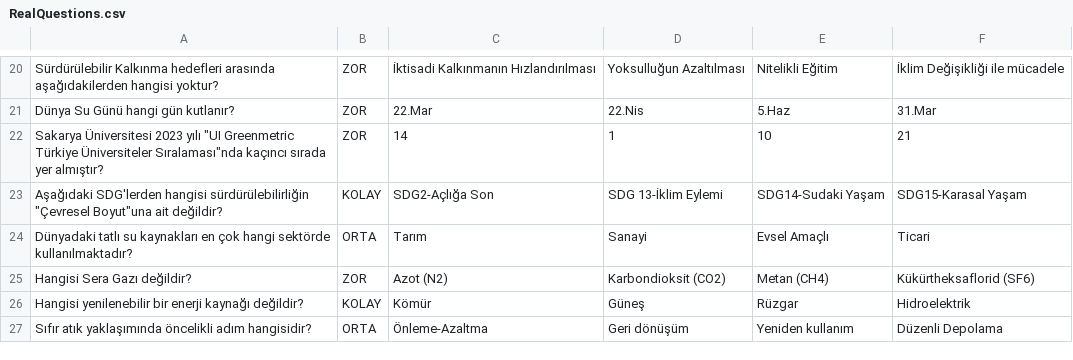
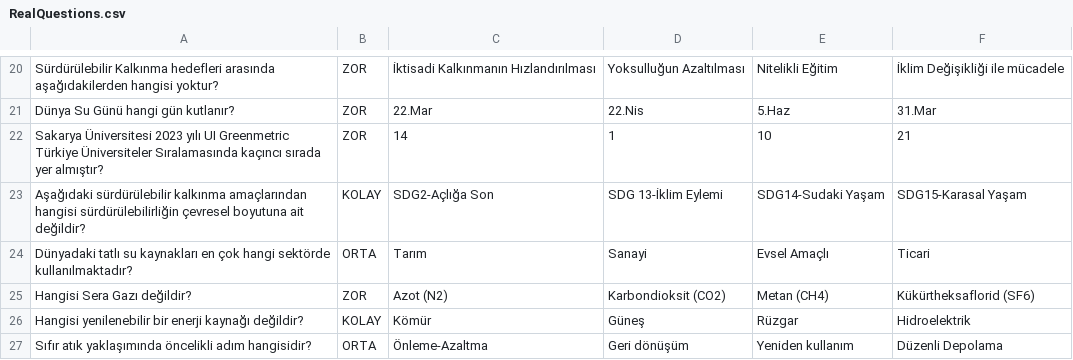
Before and after one commit to OkanKoca/OTG-QuizGame, a CSV file: Assets/Editor/CSVs/RealQuestions.csv, drawn as a sheet; only a part is shown, gaps mark what is left out; the diff covers the shown part only.

```diff
--- a/Assets/Editor/CSVs/RealQuestions.csv
+++ b/Assets/Editor/CSVs/RealQuestions.csv
@@ -21,4 +21,4 @@ Sürdürülebilir Kalkınma hedefleri arasında aşağıdakilerden hangisi yoktu
 Dünya Su Günü hangi gün kutlanır?;ZOR;22.Mar;22.Nis;5.Haz;31.Mar
-"Sakarya Üniversitesi 2023 yılı ""UI Greenmetric Türkiye Üniversiteler Sıralaması""nda kaçıncı sırada yer almıştır? ";ZOR;14;1;10;21
-"Aşağıdaki SDG'lerden hangisi sürdürülebilirliğin ""Çevresel Boyut""una ait değildir? ";KOLAY;SDG2-Açlığa Son;SDG 13-İklim Eylemi;SDG14-Sudaki Yaşam;SDG15-Karasal Yaşam
+Sakarya Üniversitesi 2023 yılı UI Greenmetric Türkiye Üniversiteler Sıralamasında kaçıncı sırada yer almıştır? ;ZOR;14;1;10;21
+Aşağıdaki sürdürülebilir kalkınma amaçlarından hangisi sürdürülebilirliğin çevresel boyutuna ait değildir? ;KOLAY;SDG2-Açlığa Son;SDG 13-İklim Eylemi;SDG14-Sudaki Yaşam;SDG15-Karasal Yaşam
 Dünyadaki tatlı su kaynakları en çok hangi sektörde kullanılmaktadır? ;ORTA;Tarım;Sanayi;Evsel Amaçlı;Ticari
```
Also changed, not shown: 1 removed row and 14 edited cells elsewhere in this file, 34 other files.
